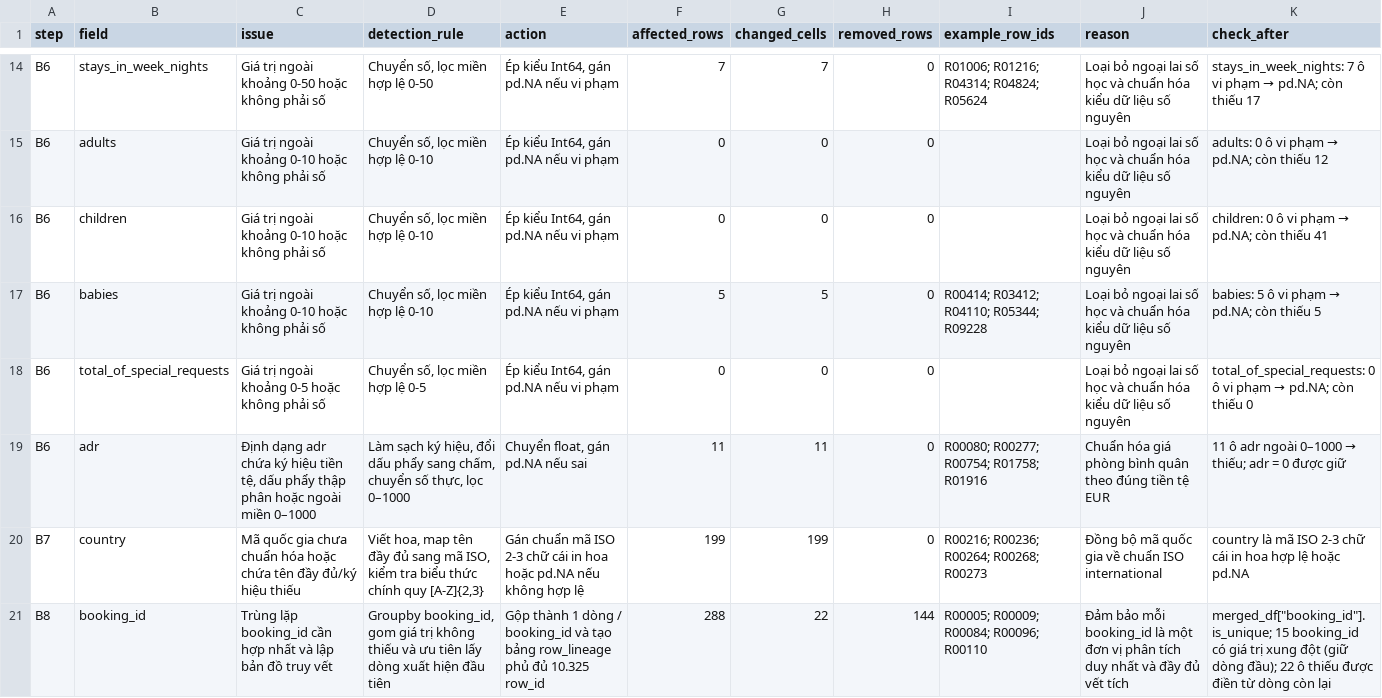
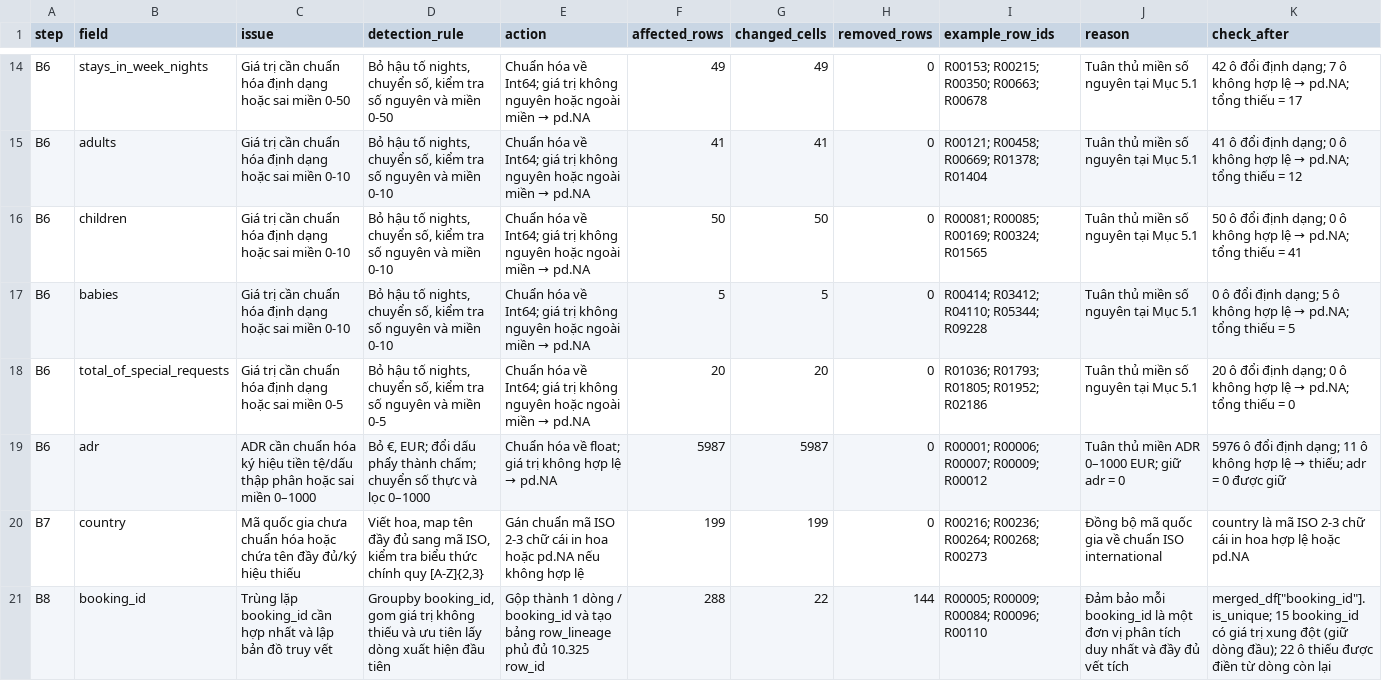
Before and after one commit to hanhathuy/hotel-booking-analysis, a CSV file: outputs/cleaning_log.csv, drawn as a sheet; only a part is shown, gaps mark what is left out; the diff covers the shown part only; the diff names each change by its address in the sheet, - before the commit and + after, or states it on an @@ line.

```diff
--- a/outputs/cleaning_log.csv
+++ b/outputs/cleaning_log.csv
-C14 (issue): Giá trị ngoài khoảng 0-50 hoặc không phải số
+C14 (issue): Giá trị cần chuẩn hóa định dạng hoặc sai miền 0-50
-D14 (detection_rule): Chuyển số, lọc miền hợp lệ 0-50
+D14 (detection_rule): Bỏ hậu tố nights, chuyển số, kiểm tra số nguyên và miền 0-50
@@ E14:E18 (action): Ép kiểu Int64, gán pd.NA nếu vi phạm → Chuẩn hóa về Int64; giá trị không nguyên hoặc ngoài miền → pd.NA @@
-F14 (affected_rows): 7
+F14 (affected_rows): 49
-G14 (changed_cells): 7
+G14 (changed_cells): 49
-I14 (example_row_ids): R01006; R01216; R04314; R04824; R05624
+I14 (example_row_ids): R00153; R00215; R00350; R00663; R00678
-J14:J18 (reason): Loại bỏ ngoại lai số học và chuẩn hóa kiểu dữ liệu số nguyên
+J14:J18 (reason): Tuân thủ miền số nguyên tại Mục 5.1
@@ K14 (check_after): stays_in_week_nights: 7 ô vi phạm → pd.NA; còn thiếu 17 → 42 ô đổi định dạng; 7 ô không hợp lệ → pd.NA; tổng thiếu = 17 @@
-C15:C17 (issue): Giá trị ngoài khoảng 0-10 hoặc không phải số
+C15:C17 (issue): Giá trị cần chuẩn hóa định dạng hoặc sai miền 0-10
-D15:D17 (detection_rule): Chuyển số, lọc miền hợp lệ 0-10
+D15:D17 (detection_rule): Bỏ hậu tố nights, chuyển số, kiểm tra số nguyên và miền 0-10
-F15 (affected_rows): 0
+F15 (affected_rows): 41
-G15 (changed_cells): 0
+G15 (changed_cells): 41
-I15 (example_row_ids): (empty)
+I15 (example_row_ids): R00121; R00458; R00669; R01378; R01404
@@ K15 (check_after): adults: 0 ô vi phạm → pd.NA; còn thiếu 12 → 41 ô đổi định dạng; 0 ô không hợp lệ → pd.NA; tổng thiếu = 12 @@
-F16 (affected_rows): 0
+F16 (affected_rows): 50
-G16 (changed_cells): 0
+G16 (changed_cells): 50
-I16 (example_row_ids): (empty)
+I16 (example_row_ids): R00081; R00085; R00169; R00324; R01565
@@ K16 (check_after): children: 0 ô vi phạm → pd.NA; còn thiếu 41 → 50 ô đổi định dạng; 0 ô không hợp lệ → pd.NA; tổng thiếu = 41 @@
@@ K17 (check_after): babies: 5 ô vi phạm → pd.NA; còn thiếu 5 → 0 ô đổi định dạng; 5 ô không hợp lệ → pd.NA; tổng thiếu = 5 @@
-C18 (issue): Giá trị ngoài khoảng 0-5 hoặc không phải số
+C18 (issue): Giá trị cần chuẩn hóa định dạng hoặc sai miền 0-5
-D18 (detection_rule): Chuyển số, lọc miền hợp lệ 0-5
+D18 (detection_rule): Bỏ hậu tố nights, chuyển số, kiểm tra số nguyên và miền 0-5
-F18 (affected_rows): 0
+F18 (affected_rows): 20
-G18 (changed_cells): 0
+G18 (changed_cells): 20
-I18 (example_row_ids): (empty)
+I18 (example_row_ids): R01036; R01793; R01805; R01952; R02186
@@ K18 (check_after): total_of_special_requests: 0 ô vi phạm → pd.NA; còn thiếu 0 → 20 ô đổi định dạng; 0 ô không hợp lệ → pd.NA; tổng thiếu = 0 @@
-C19 (issue): Định dạng adr chứa ký hiệu tiền tệ, dấu phẩy thập phân hoặc ngoài miền 0–1000
+C19 (issue): ADR cần chuẩn hóa ký hiệu tiền tệ/dấu thập phân hoặc sai miền 0–1000
-D19 (detection_rule): Làm sạch ký hiệu, đổi dấu phẩy sang chấm, chuyển số thực, lọc 0–1000
+D19 (detection_rule): Bỏ €, EUR; đổi dấu phẩy thành chấm; chuyển số thực và lọc 0–1000
@@ E19 (action): Chuyển float, gán pd.NA nếu sai → Chuẩn hóa về float; giá trị không hợp lệ → pd.NA @@
-F19 (affected_rows): 11
+F19 (affected_rows): 5987
-G19 (changed_cells): 11
+G19 (changed_cells): 5987
-I19 (example_row_ids): R00080; R00277; R00754; R01758; R01916
+I19 (example_row_ids): R00001; R00006; R00007; R00009; R00012
-J19 (reason): Chuẩn hóa giá phòng bình quân theo đúng tiền tệ EUR
+J19 (reason): Tuân thủ miền ADR 0–1000 EUR; giữ adr = 0
@@ K19 (check_after): 11 ô adr ngoài 0–1000 → thiếu;… → 5976 ô đổi định dạng; 11 ô không hợp lệ → thiếu;… @@
```
Also changed, not shown: 29 edited cells elsewhere in this file, outputs/quality_report.csv, 9 other files.
